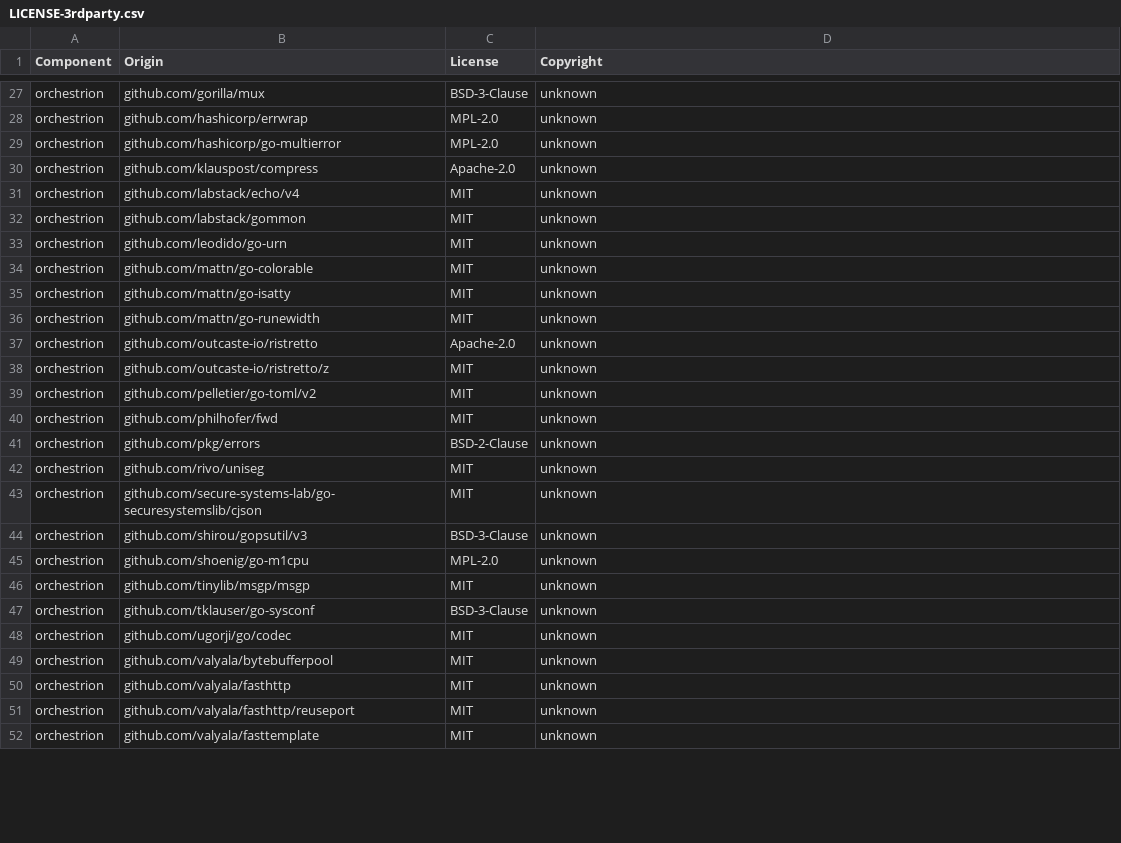
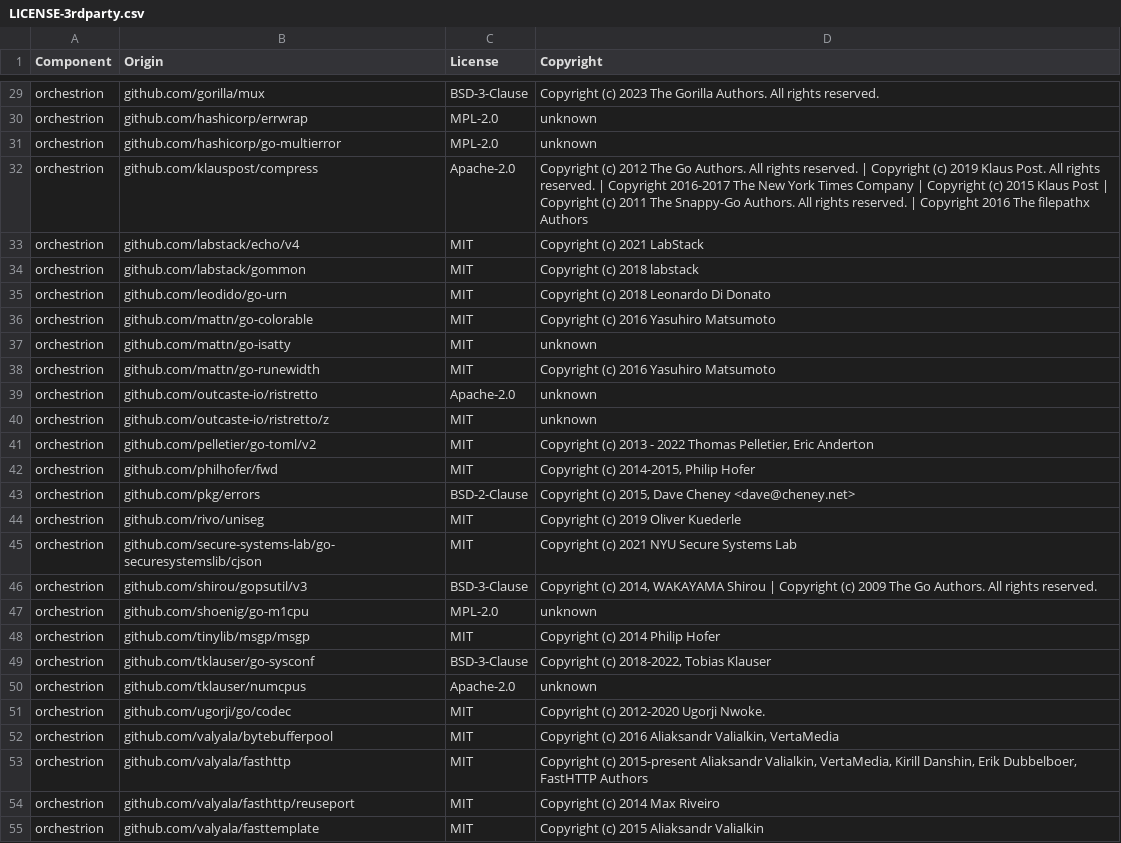
Before and after one commit to DataDog/orchestrion, a CSV file: LICENSE-3rdparty.csv, drawn as a sheet; only a part is shown, gaps mark what is left out; addresses are those after the commit; the diff covers the shown part only; the diff names each change by its address in the sheet, - before the commit and + after, or states it on an @@ line.

```diff
--- a/LICENSE-3rdparty.csv
+++ b/LICENSE-3rdparty.csv
-D29 (Copyright): unknown
+D29 (Copyright): Copyright (c) 2023 The Gorilla Authors. All rights reserved.
-D32 (Copyright): unknown
+D32 (Copyright): Copyright (c) 2012 The Go Authors. All rights reserved. | Copyright (c) 2019 Klaus Post. All rights reserved. | Copyright 2016-2017 The New York Times Company | Copyright (c) 2015 Klaus Post | Copyright (c) 2011 The Snappy-Go Authors. All rights reserved. | Copyright 2016 The filepathx Authors
-D33 (Copyright): unknown
+D33 (Copyright): Copyright (c) 2021 LabStack
-D34 (Copyright): unknown
+D34 (Copyright): Copyright (c) 2018 labstack
-D35 (Copyright): unknown
+D35 (Copyright): Copyright (c) 2018 Leonardo Di Donato
-D36 (Copyright): unknown
+D36 (Copyright): Copyright (c) 2016 Yasuhiro Matsumoto
-D38 (Copyright): unknown
+D38 (Copyright): Copyright (c) 2016 Yasuhiro Matsumoto
-D41 (Copyright): unknown
+D41 (Copyright): Copyright (c) 2013 - 2022 Thomas Pelletier, Eric Anderton
-D42 (Copyright): unknown
+D42 (Copyright): Copyright (c) 2014-2015, Philip Hofer
-D43 (Copyright): unknown
+D43 (Copyright): Copyright (c) 2015, Dave Cheney <dave@cheney.net>
-D44 (Copyright): unknown
+D44 (Copyright): Copyright (c) 2019 Oliver Kuederle
-D45 (Copyright): unknown
+D45 (Copyright): Copyright (c) 2021 NYU Secure Systems Lab
-D46 (Copyright): unknown
+D46 (Copyright): Copyright (c) 2014, WAKAYAMA Shirou | Copyright (c) 2009 The Go Authors. All rights reserved.
-D48 (Copyright): unknown
+D48 (Copyright): Copyright (c) 2014 Philip Hofer
-D49 (Copyright): unknown
+D49 (Copyright): Copyright (c) 2018-2022, Tobias Klauser
+row 50: orchestrion | github.com/tklauser/numcpus | Apache-2.0 | unknown
-D51 (Copyright): unknown
+D51 (Copyright): Copyright (c) 2012-2020 Ugorji Nwoke.
-D52 (Copyright): unknown
+D52 (Copyright): Copyright (c) 2016 Aliaksandr Valialkin, VertaMedia
-D53 (Copyright): unknown
+D53 (Copyright): Copyright (c) 2015-present Aliaksandr Valialkin, VertaMedia, Kirill Danshin, Erik Dubbelboer, FastHTTP Authors
-D54 (Copyright): unknown
+D54 (Copyright): Copyright (c) 2014 Max Riveiro
-D55 (Copyright): unknown
+D55 (Copyright): Copyright (c) 2015 Aliaksandr Valialkin
```
Also changed, not shown: 4 added rows and 38 edited cells elsewhere in this file, 5 other files.
